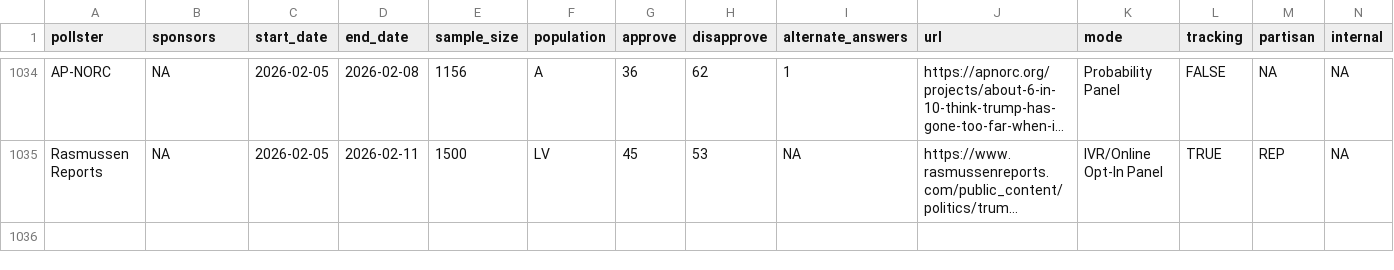
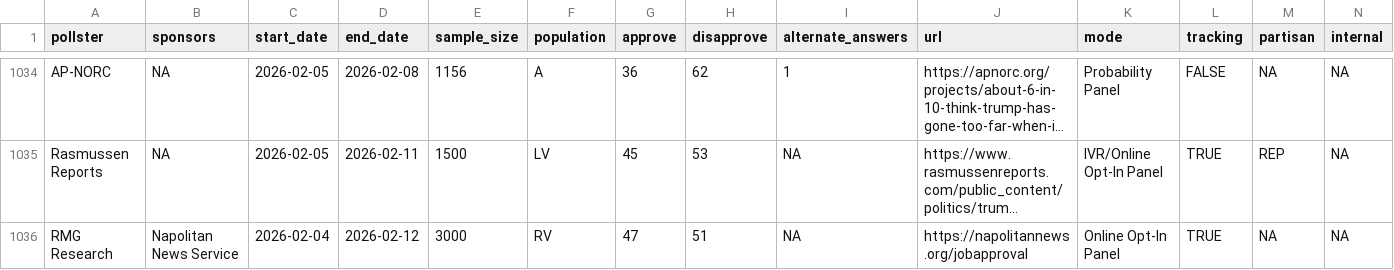
Before and after one commit to Hackquantumcpp/snoutcounter-backend, a CSV file: data/president_approval_polls.csv, drawn as a sheet; only a part is shown, gaps mark what is left out; long unchanged cells end in …; the diff names each change by its address in the sheet, - before the commit and + after, or states it on an @@ line.

```diff
--- a/data/president_approval_polls.csv
+++ b/data/president_approval_polls.csv
+row 1036: RMG Research | Napolitan News Service | 2026-02-04 | 2026-02-12 | 3000 | RV | 47 | 51 | NA | https://napolitannews.org/jobapproval | Online Opt-In Panel | TRUE | NA | NA
```
Also changed, not shown: averages/generic_ballot.csv, averages/presidential_RV_approval.csv, 6 other files.
